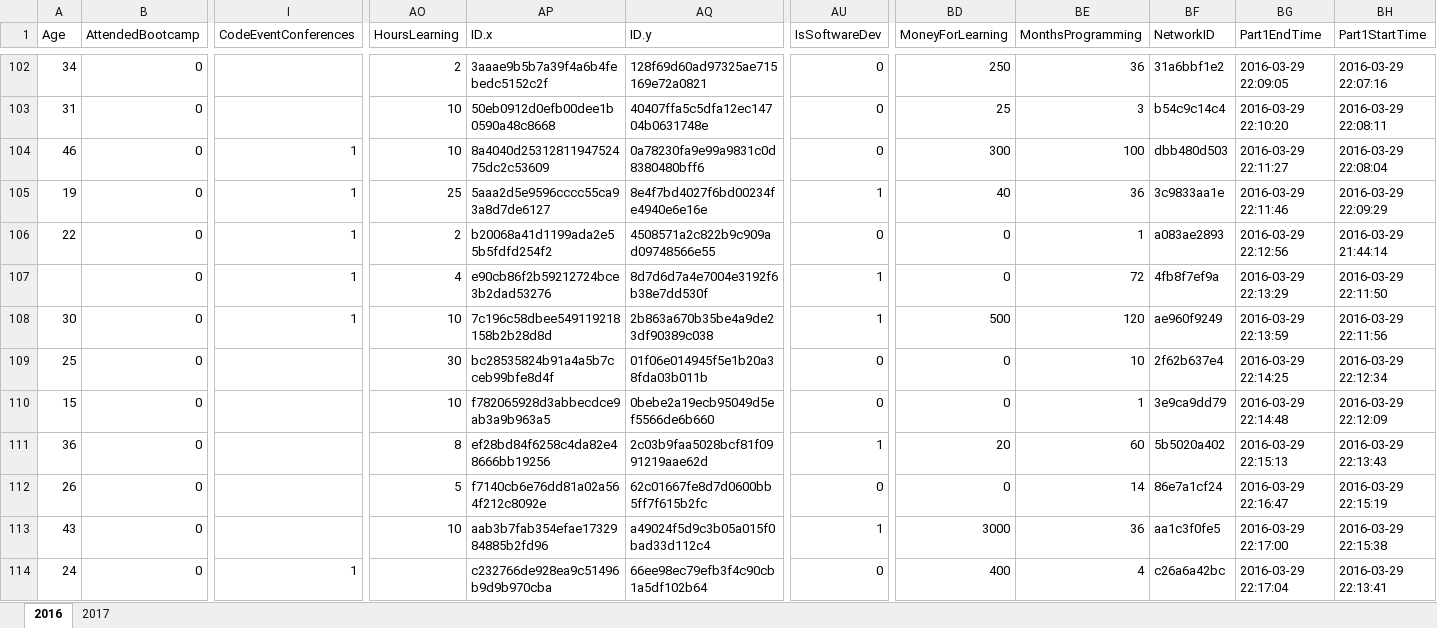
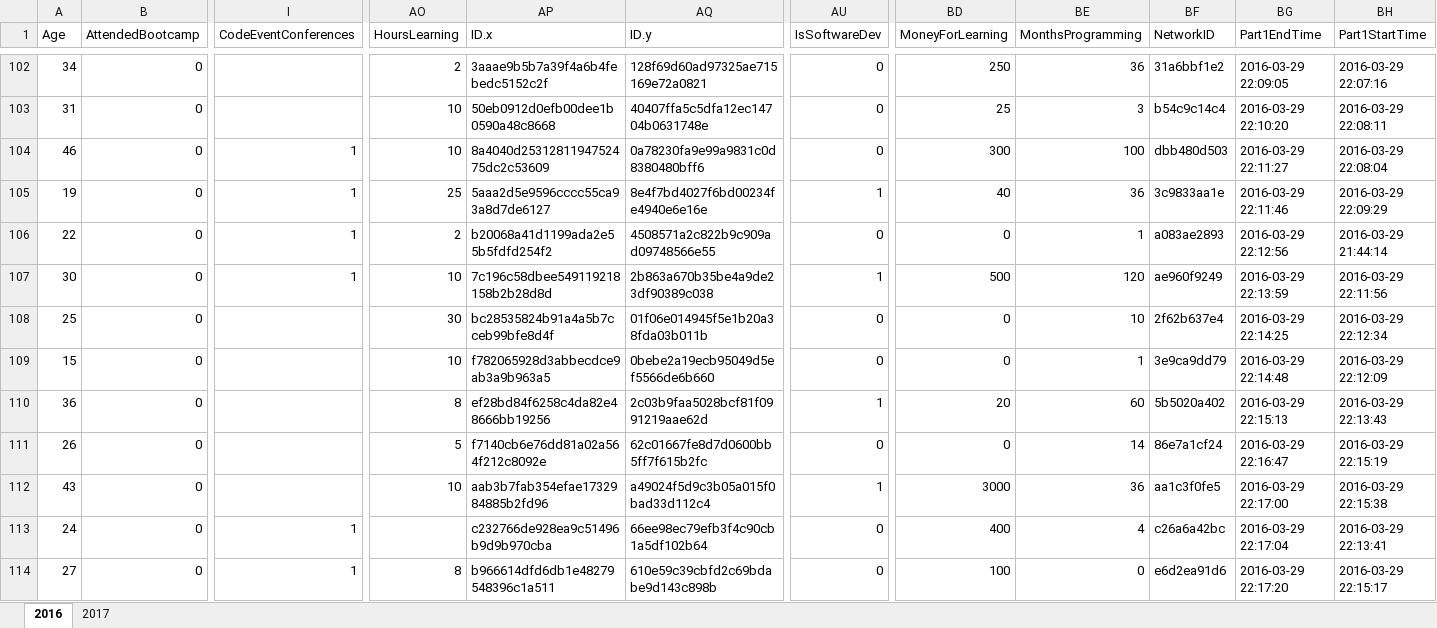
Before and after one commit to mrmyothet/mmdt-datacamp-de, an Excel workbook: data_ingestion/dataset/fcc_survey_has_debt.xlsx, sheet 2016, drawn as a sheet; only a part is shown, gaps mark what is left out; the shorter side is filled out with more unchanged rows; values as stored, in another font and other column widths than the file's, no borders; rows hold the shown columns only; the diff covers the shown part only; the diff names each change by its address in the sheet, - before the commit and + after, or states it on an @@ line.

```diff
--- a/data_ingestion/dataset/fcc_survey_has_debt.xlsx (sheet 2016)
+++ b/data_ingestion/dataset/fcc_survey_has_debt.xlsx (sheet 2016)
-row 107:  | 0 | 1 | 4 | e90cb86f2b59212724bce3b2dad53276 | 8d7d6d7a4e7004e3192f6b38e7dd530f | 1 | 0 | 72 | 4fb8f7ef9a | 2016-03-29 22:13:29 | 2016-03-29 22:11:50
```
Also changed, not shown: 8 removed rows elsewhere in this sheet.
